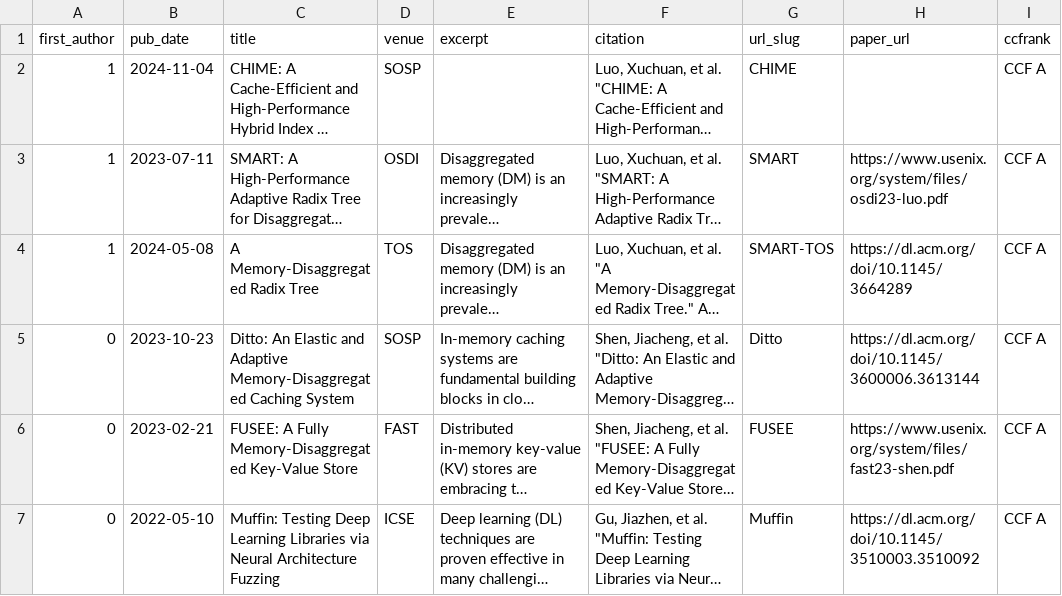
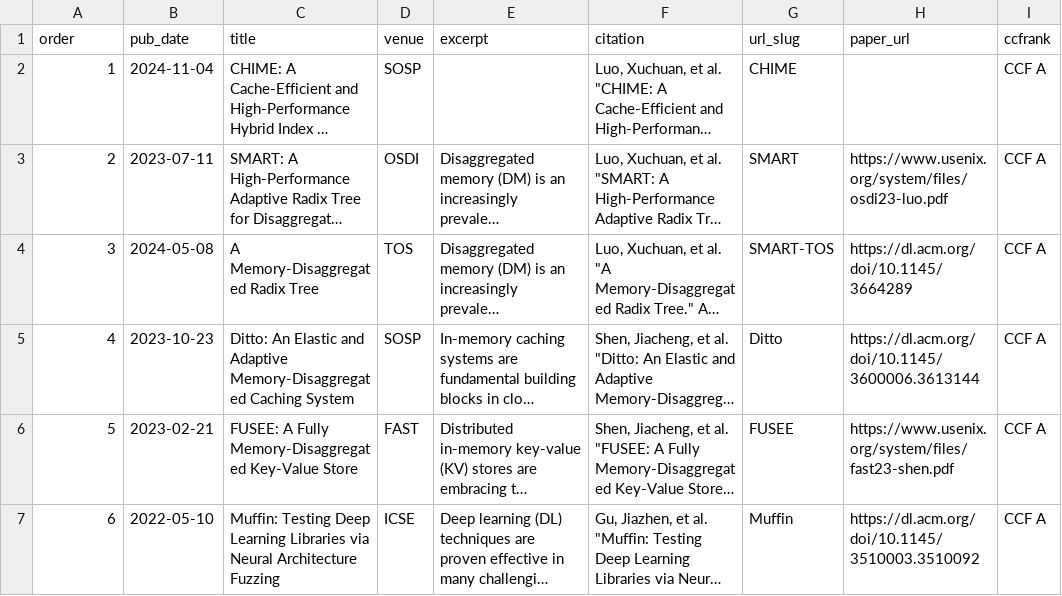
Before and after one commit to River861/river861.github.io, a TSV file: markdown_generator/publications.tsv, drawn as a sheet; long unchanged cells end in …; the diff names each change by its address in the sheet, - before the commit and + after, or states it on an @@ line.

Commit message:
update order

```diff
--- a/markdown_generator/publications.tsv
+++ b/markdown_generator/publications.tsv
-A1: first_author
+A1: order
-A3 (order): 1
+A3 (order): 2
-A4 (order): 1
+A4 (order): 3
-A5 (order): 0
+A5 (order): 4
-A6 (order): 0
+A6 (order): 5
-A7 (order): 0
+A7 (order): 6
```
Also changed, not shown: 8 other files.
